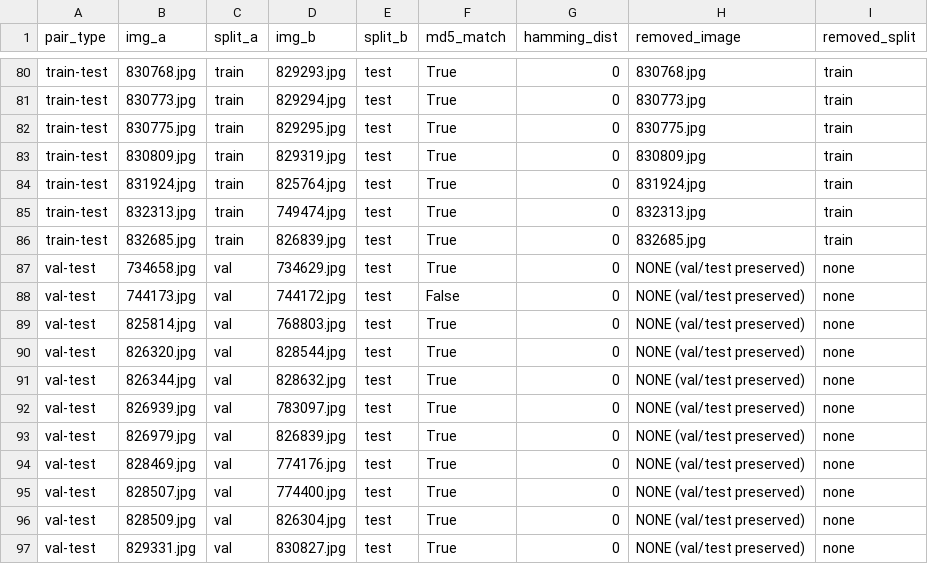
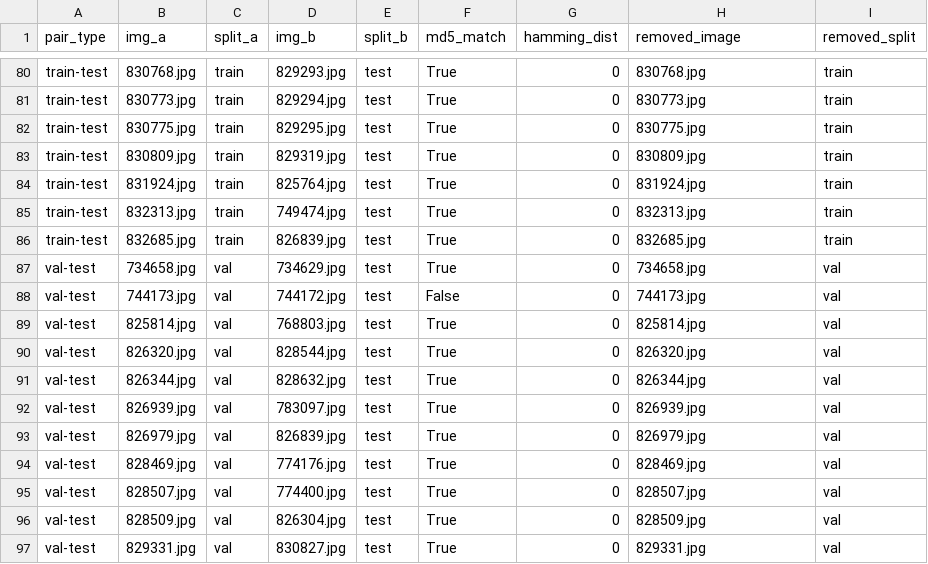
Before and after one commit to minhhoangplus-sys/Food_calorie_model, a CSV file: Data_Preprocessing/duplicate_report.csv, drawn as a sheet; only a part is shown, gaps mark what is left out.

```diff
--- a/Data_Preprocessing/duplicate_report.csv
+++ b/Data_Preprocessing/duplicate_report.csv
@@ -86,12 +86,12 @@ train-test,832313.jpg,train,749474.jpg,test,True,0,832313.jpg,train
 train-test,832685.jpg,train,826839.jpg,test,True,0,832685.jpg,train
-val-test,734658.jpg,val,734629.jpg,test,True,0,NONE (val/test preserved),none
-val-test,744173.jpg,val,744172.jpg,test,False,0,NONE (val/test preserved),none
-val-test,825814.jpg,val,768803.jpg,test,True,0,NONE (val/test preserved),none
-val-test,826320.jpg,val,828544.jpg,test,True,0,NONE (val/test preserved),none
-val-test,826344.jpg,val,828632.jpg,test,True,0,NONE (val/test preserved),none
-val-test,826939.jpg,val,783097.jpg,test,True,0,NONE (val/test preserved),none
-val-test,826979.jpg,val,826839.jpg,test,True,0,NONE (val/test preserved),none
-val-test,828469.jpg,val,774176.jpg,test,True,0,NONE (val/test preserved),none
-val-test,828507.jpg,val,774400.jpg,test,True,0,NONE (val/test preserved),none
-val-test,828509.jpg,val,826304.jpg,test,True,0,NONE (val/test preserved),none
-val-test,829331.jpg,val,830827.jpg,test,True,0,NONE (val/test preserved),none
+val-test,734658.jpg,val,734629.jpg,test,True,0,734658.jpg,val
+val-test,744173.jpg,val,744172.jpg,test,False,0,744173.jpg,val
+val-test,825814.jpg,val,768803.jpg,test,True,0,825814.jpg,val
+val-test,826320.jpg,val,828544.jpg,test,True,0,826320.jpg,val
+val-test,826344.jpg,val,828632.jpg,test,True,0,826344.jpg,val
+val-test,826939.jpg,val,783097.jpg,test,True,0,826939.jpg,val
+val-test,826979.jpg,val,826839.jpg,test,True,0,826979.jpg,val
+val-test,828469.jpg,val,774176.jpg,test,True,0,828469.jpg,val
+val-test,828507.jpg,val,774400.jpg,test,True,0,828507.jpg,val
+val-test,828509.jpg,val,826304.jpg,test,True,0,828509.jpg,val
+val-test,829331.jpg,val,830827.jpg,test,True,0,829331.jpg,val
```
Also changed, not shown: Data_Preprocessing/dataset_stats.csv, 2 other files.
